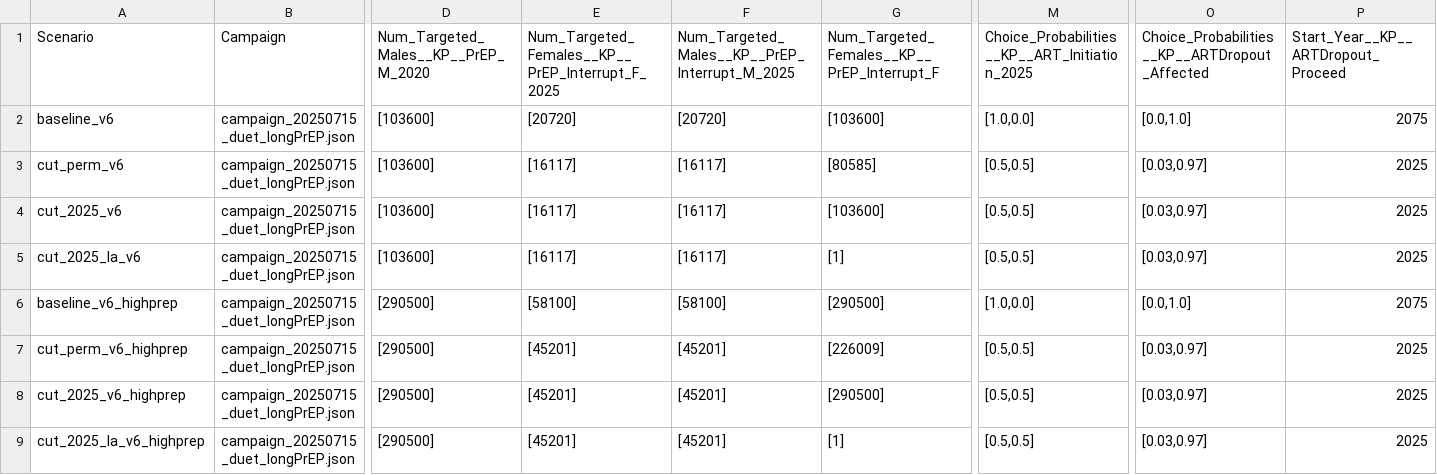
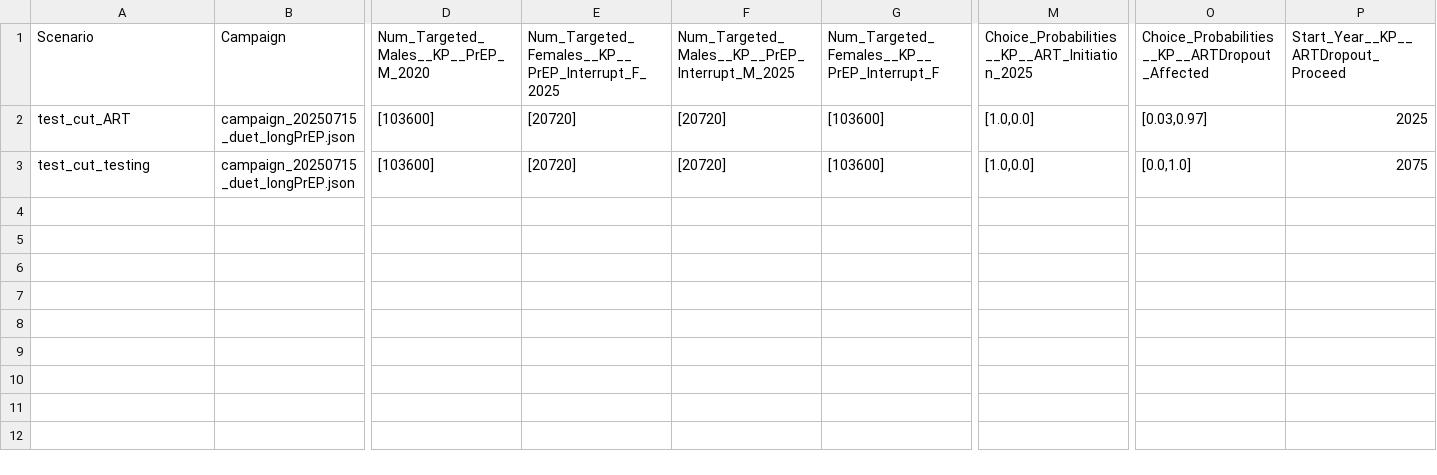
Before and after one commit to BershteynLab/eSwatini, a CSV file: scenarios_duet.csv, drawn as a sheet; only a part is shown, gaps mark what is left out; removed rows and columns are numbered as before the commit, all else as after; rows hold the shown columns only; the diff names each change by its address in the sheet, - before the commit and + after, or states it on an @@ line.

Commit message:
Testing whethr cutting ART vs cutting testing has a bigger impact on infections and deaths

```diff
--- a/scenarios_duet.csv
+++ b/scenarios_duet.csv
-A2: baseline_v6
+A2: test_cut_ART
-O2: [0.0,1.0]
+O2: [0.03,0.97]
-P2: 2075
+P2: 2025
-row 3: cut_perm_v6 | campaign_20250715_duet_longPrEP.json | [103600] | [16117] | [16117] | [80585] | [0.5,0.5] | [0.03,0.97] | 2025
-A3: cut_2025_v6
+A3: test_cut_testing
-E3: [16117]
+E3: [20720]
-F3: [16117]
+F3: [20720]
-M3: [0.5,0.5]
+M3: [1.0,0.0]
-O3: [0.03,0.97]
+O3: [0.0,1.0]
-P3: 2025
+P3: 2075
-row 5: cut_2025_la_v6 | campaign_20250715_duet_longPrEP.json | [103600] | [16117] | [16117] | [1] | [0.5,0.5] | [0.03,0.97] | 2025
-row 6: baseline_v6_highprep | campaign_20250715_duet_longPrEP.json | [290500] | [58100] | [58100] | [290500] | [1.0,0.0] | [0.0,1.0] | 2075
-row 7: cut_perm_v6_highprep | campaign_20250715_duet_longPrEP.json | [290500] | [45201] | [45201] | [226009] | [0.5,0.5] | [0.03,0.97] | 2025
-row 8: cut_2025_v6_highprep | campaign_20250715_duet_longPrEP.json | [290500] | [45201] | [45201] | [290500] | [0.5,0.5] | [0.03,0.97] | 2025
-row 9: cut_2025_la_v6_highprep | campaign_20250715_duet_longPrEP.json | [290500] | [45201] | [45201] | [1] | [0.5,0.5] | [0.03,0.97] | 2025
```
Also changed, not shown: 2 other files.
